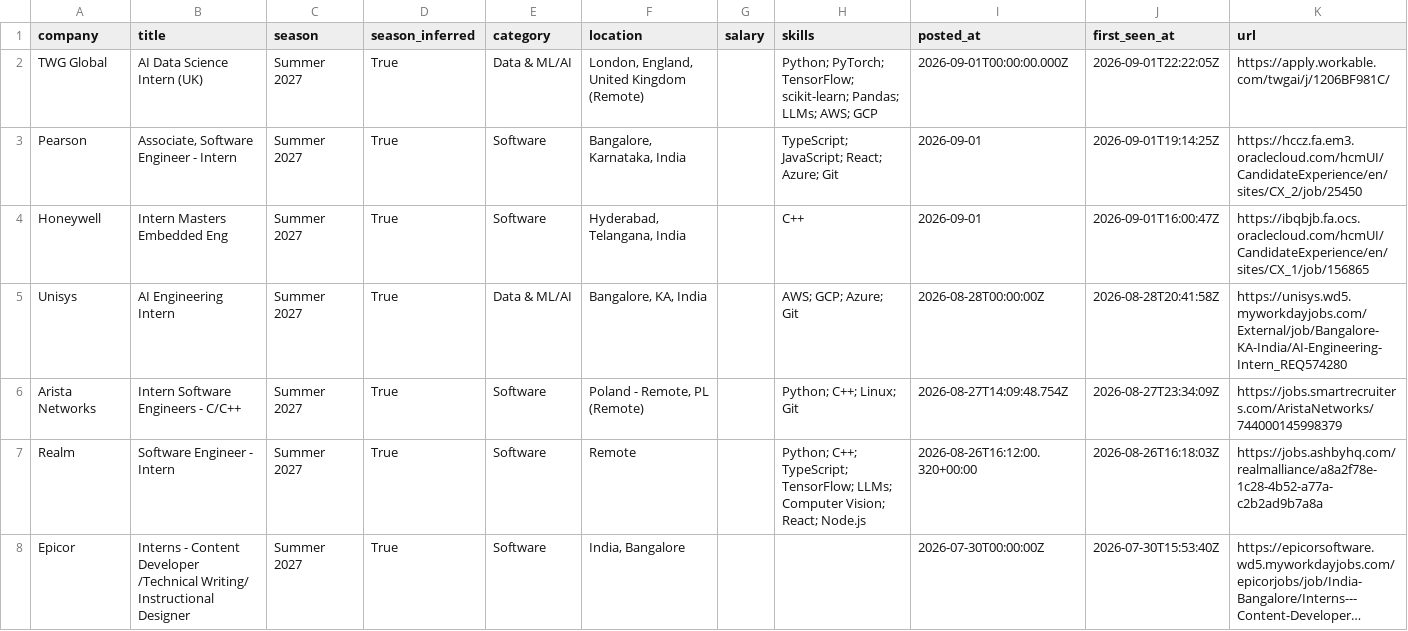
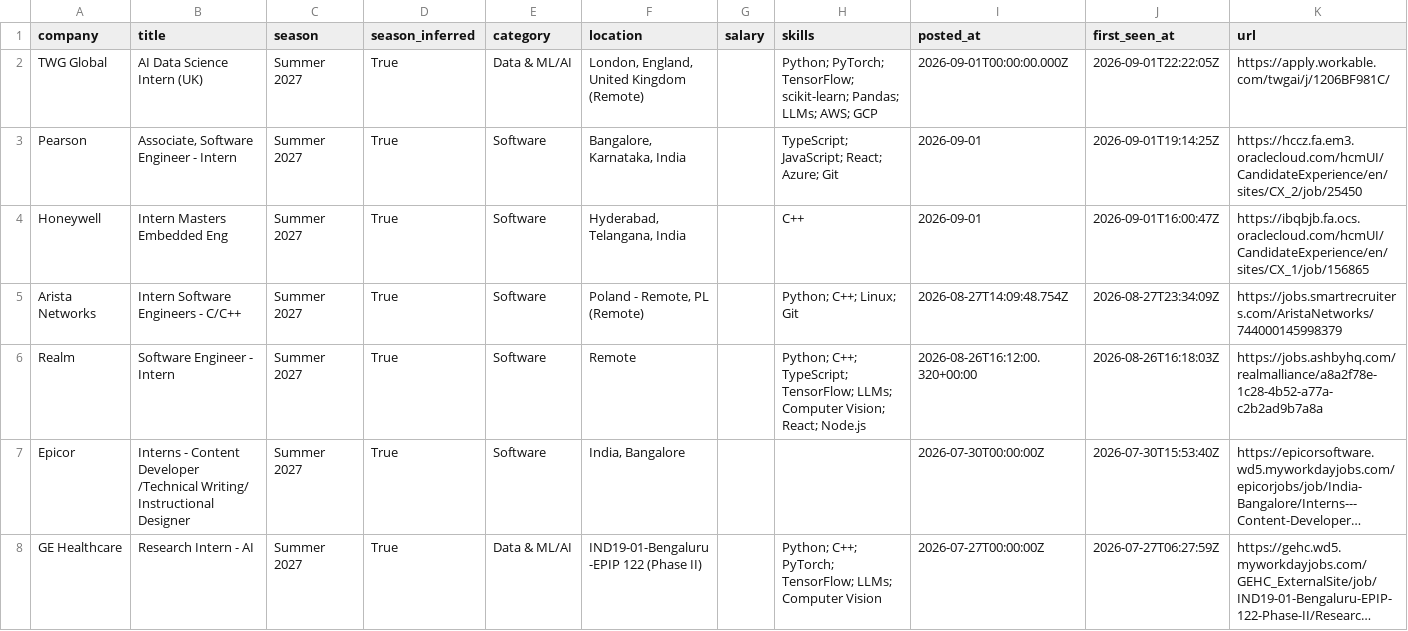
Before and after one commit to Rohan-droid7341/internship-engine-india, a CSV file: data/internships.csv, drawn as a sheet; only a part is shown; the shorter side is filled out with more unchanged rows; long unchanged cells end in …; the diff names each change by its address in the sheet, - before the commit and + after, or states it on an @@ line.

Commit message:
chore: update internships (2026-09-02 14:59 UTC)

```diff
--- a/data/internships.csv
+++ b/data/internships.csv
-row 5: Unisys | AI Engineering Intern | Summer 2027 | True | Data & ML/AI | Bangalore, KA, India |  | AWS; GCP; Azure; Git | 2026-08-28T00:00:00Z | 2026-08-28T20:41:58Z | https://unisys.wd5.myworkdayjobs.com/External/job/Bangalore-KA-India/AI-Engineering-Intern_REQ574280
```
Also changed, not shown: 12 other files.
